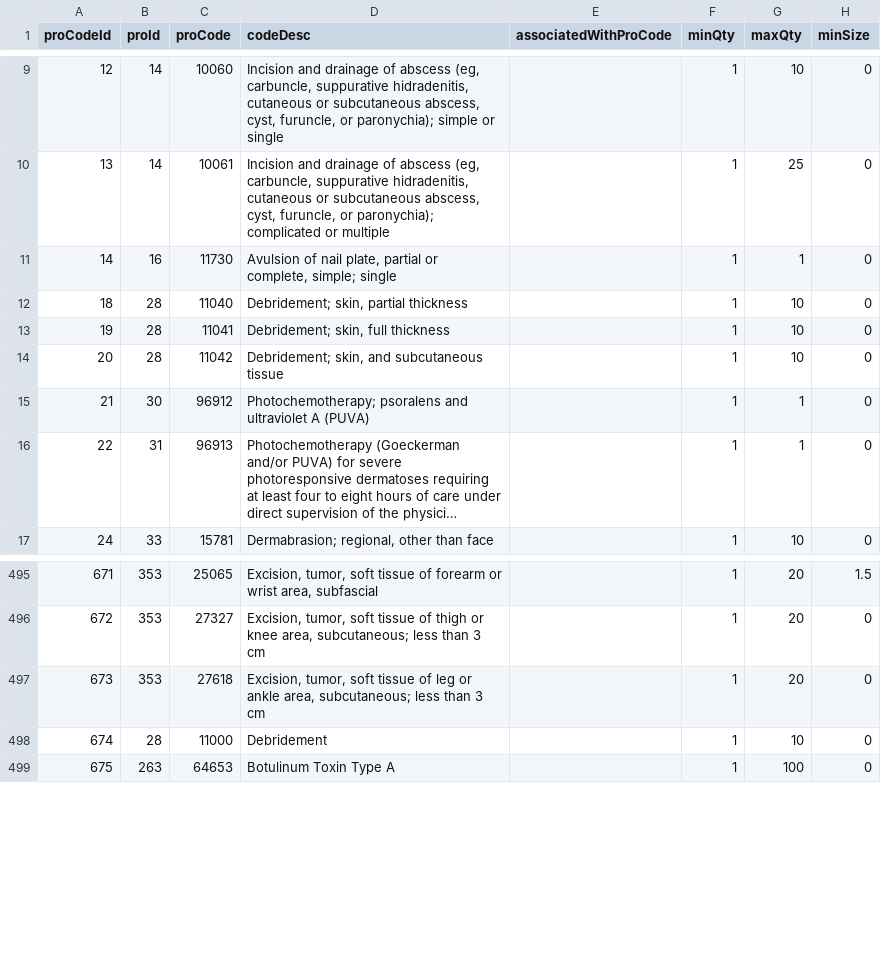
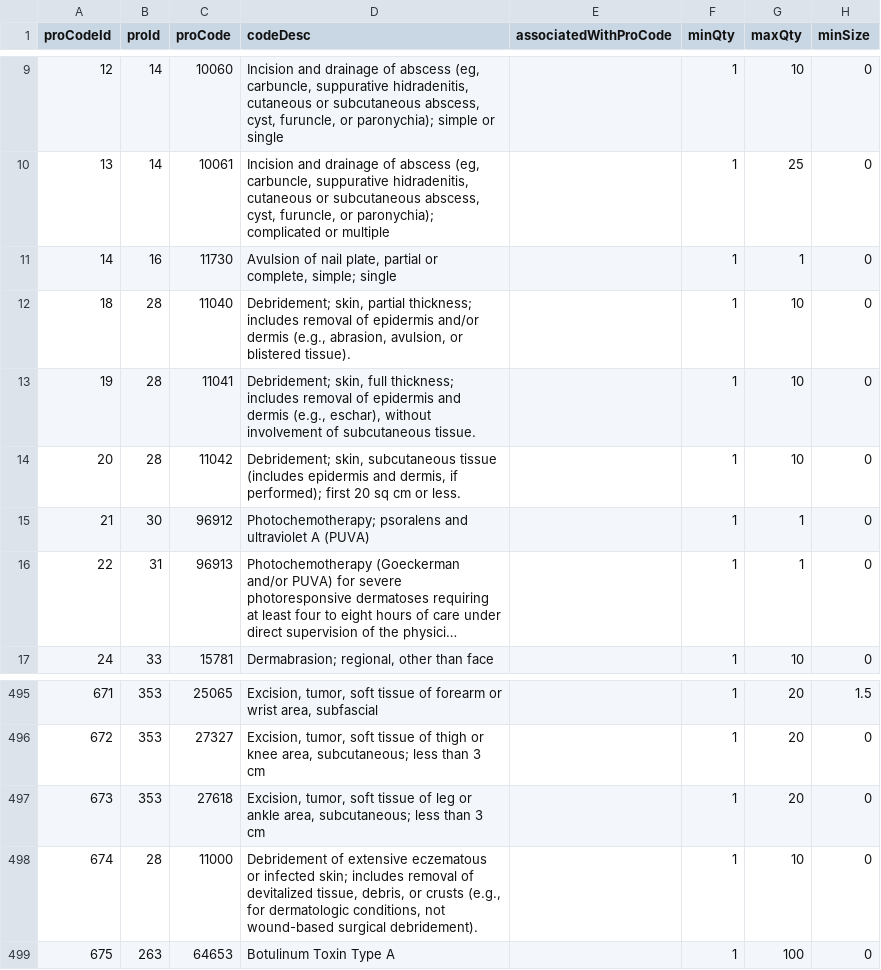
Before and after one commit to UmairAsDev/legend-ai, a CSV file: data/proCodeList.csv, drawn as a sheet; only a part is shown, gaps mark what is left out; long unchanged cells end in …; the diff names each change by its address in the sheet, - before the commit and + after, or states it on an @@ line.

Commit message:
debridement

```diff
--- a/data/proCodeList.csv
+++ b/data/proCodeList.csv
-D12 (codeDesc): …skin, partial thickness
+D12 (codeDesc): …skin, partial thickness; includes removal of epidermis and/or dermis (e.g., abrasion, avulsion, or blistered tissue).
-D13 (codeDesc): …skin, full thickness
+D13 (codeDesc): …skin, full thickness; includes removal of epidermis and dermis (e.g., eschar), without involvement of subcutaneous tissue.
-D14 (codeDesc): Debridement; skin, and subcutaneous tissue
+D14 (codeDesc): Debridement; skin, subcutaneous tissue (includes epidermis and dermis, if performed); first 20 sq cm or less.
-D498 (codeDesc): Debridement
+D498 (codeDesc): Debridement of extensive eczematous or infected skin; includes removal of devitalized tissue, debris, or crusts (e.g., for dermatologic conditions, not wound-based surgical debridement).
```
Also changed, not shown: 5 other files.
